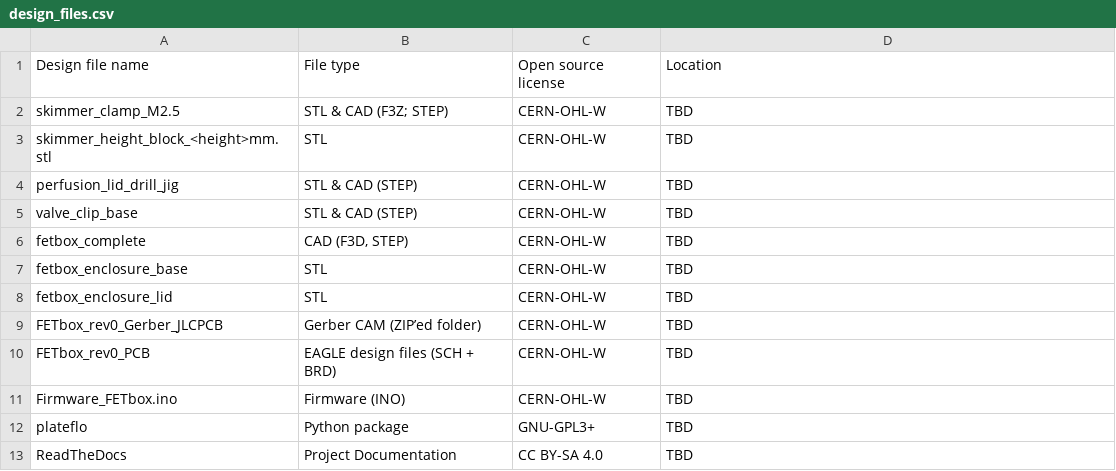
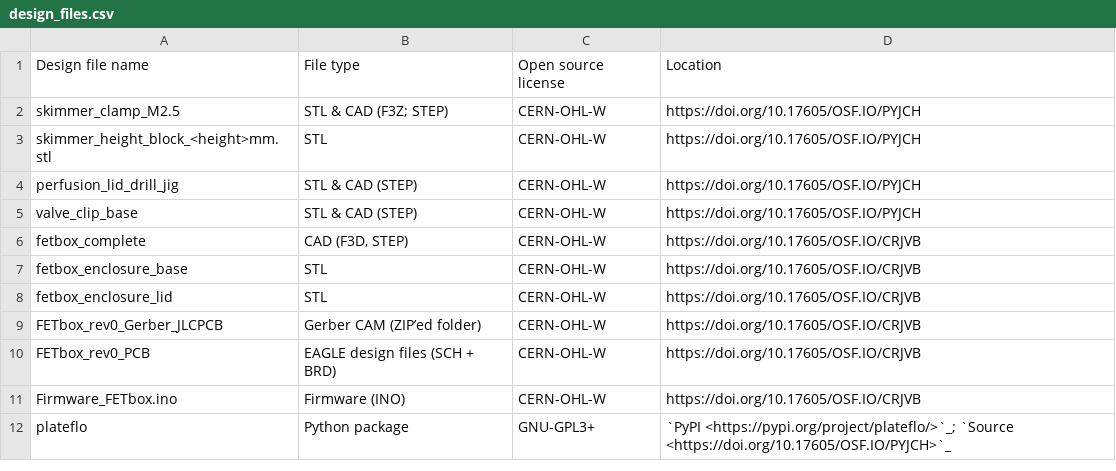
Before and after one commit to robertpazdzior/PlateFlo-docs, a CSV file: source/hardware/design_files.csv, drawn as a sheet.

Commit message:
numbered sections, design files, typos

```diff
--- a/source/hardware/design_files.csv
+++ b/source/hardware/design_files.csv
@@ -1,13 +1,12 @@
 Design file name,File type,Open source license,Location
-skimmer_clamp_M2.5,STL & CAD (F3Z; STEP),CERN-OHL-W,TBD
-skimmer_height_block_<height>mm.stl,STL,CERN-OHL-W,TBD
-perfusion_lid_drill_jig,STL & CAD (STEP),CERN-OHL-W,TBD
-valve_clip_base,STL & CAD (STEP),CERN-OHL-W,TBD
-fetbox_complete,"CAD (F3D, STEP)",CERN-OHL-W,TBD
-fetbox_enclosure_base,STL,CERN-OHL-W,TBD
-fetbox_enclosure_lid,STL,CERN-OHL-W,TBD
-FETbox_rev0_Gerber_JLCPCB,Gerber CAM (ZIP’ed folder),CERN-OHL-W,TBD
-FETbox_rev0_PCB,EAGLE design files (SCH + BRD),CERN-OHL-W,TBD
-Firmware_FETbox.ino,Firmware (INO),CERN-OHL-W,TBD
-plateflo,Python package,GNU-GPL3+,TBD
-ReadTheDocs,Project Documentation,CC BY-SA 4.0,TBD
+skimmer_clamp_M2.5,STL & CAD (F3Z; STEP),CERN-OHL-W,https://doi.org/10.17605/OSF.IO/PYJCH
+skimmer_height_block_<height>mm.stl,STL,CERN-OHL-W,https://doi.org/10.17605/OSF.IO/PYJCH
+perfusion_lid_drill_jig,STL & CAD (STEP),CERN-OHL-W,https://doi.org/10.17605/OSF.IO/PYJCH
+valve_clip_base,STL & CAD (STEP),CERN-OHL-W,https://doi.org/10.17605/OSF.IO/PYJCH
+fetbox_complete,"CAD (F3D, STEP)",CERN-OHL-W,https://doi.org/10.17605/OSF.IO/CRJVB
+fetbox_enclosure_base,STL,CERN-OHL-W,https://doi.org/10.17605/OSF.IO/CRJVB
+fetbox_enclosure_lid,STL,CERN-OHL-W,https://doi.org/10.17605/OSF.IO/CRJVB
+FETbox_rev0_Gerber_JLCPCB,Gerber CAM (ZIP’ed folder),CERN-OHL-W,https://doi.org/10.17605/OSF.IO/CRJVB
+FETbox_rev0_PCB,EAGLE design files (SCH + BRD),CERN-OHL-W,https://doi.org/10.17605/OSF.IO/CRJVB
+Firmware_FETbox.ino,Firmware (INO),CERN-OHL-W,https://doi.org/10.17605/OSF.IO/CRJVB
+plateflo,Python package,GNU-GPL3+,`PyPI <https://pypi.org/project/plateflo/>`_; `Source <https://doi.org/10.17605/OSF.IO/PYJCH>`_
```
Also changed, not shown: 4 other files.
